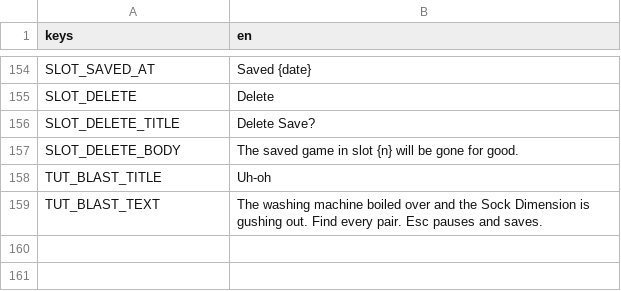
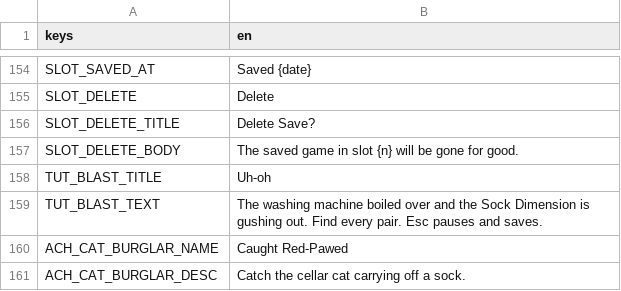
Before and after one commit to Expedox/DEV_SockDimension, a CSV file: i18n/game_text.csv, drawn as a sheet; only a part is shown, gaps mark what is left out.

```diff
--- a/i18n/game_text.csv
+++ b/i18n/game_text.csv
@@ -159 +159,3 @@ TUT_BLAST_TITLE,Uh-oh
 TUT_BLAST_TEXT,"The washing machine boiled over and the Sock Dimension is gushing out. Find every pair. Esc pauses and saves."
+ACH_CAT_BURGLAR_NAME,Caught Red-Pawed
+ACH_CAT_BURGLAR_DESC,Catch the cellar cat carrying off a sock.
```
Also changed, not shown: i18n/game_text_de.csv, 14 other files.
